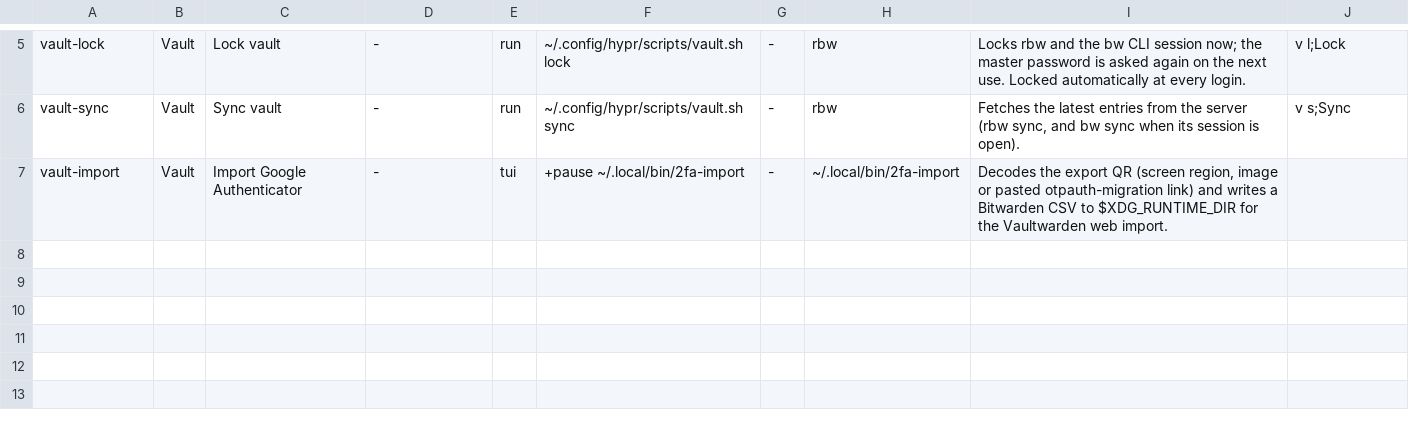
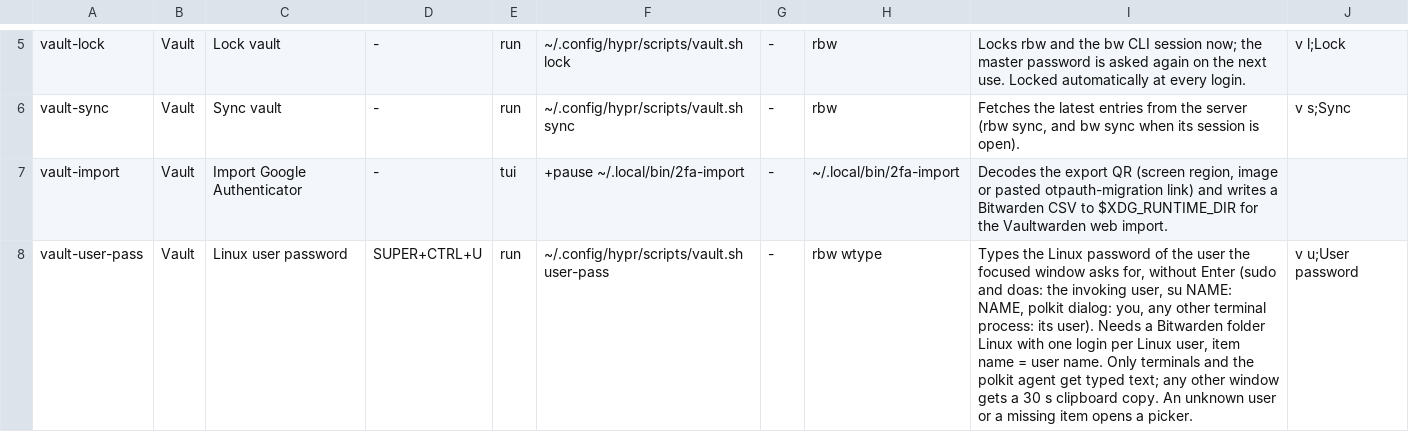
Before and after one commit to brizzinck/dotfiles, a TSV file: .config/hub/actions.d/u5.tsv, drawn as a sheet; only a part is shown, gaps mark what is left out; the diff names each change by its address in the sheet, - before the commit and + after, or states it on an @@ line.

```diff
--- a/.config/hub/actions.d/u5.tsv
+++ b/.config/hub/actions.d/u5.tsv
+row 8: vault-user-pass | Vault | Linux user password | SUPER+CTRL+U | run | ~/.config/hypr/scripts/vault.sh user-pass | - | rbw wtype | Types the Linux password of the user the focused window asks for, without Enter (sudo and doas: the invoking user, su NAME: NAME, polkit dialog: you, any other terminal process: its user). Needs a Bitwarden folder Linux with one login per Linux user, item name = user name. Only terminals and the polkit agent get typed text; any other window gets a 30 s clipboard copy. An unknown user or a missing item opens a picker. | v u;User password
```
Also changed, not shown: 2 other files.
